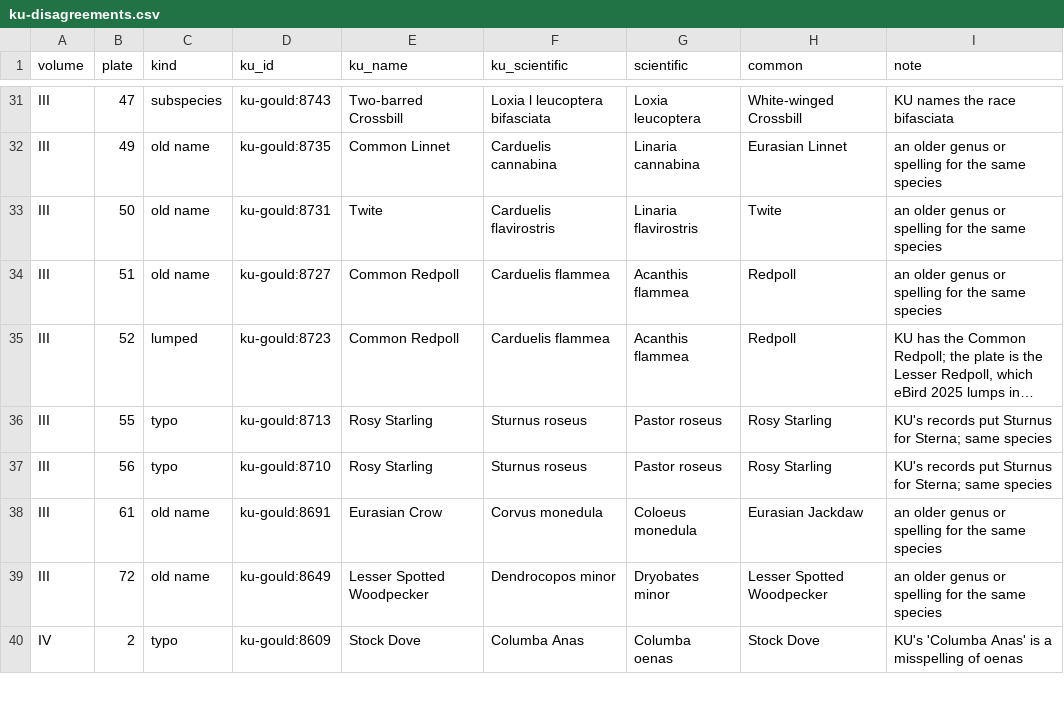
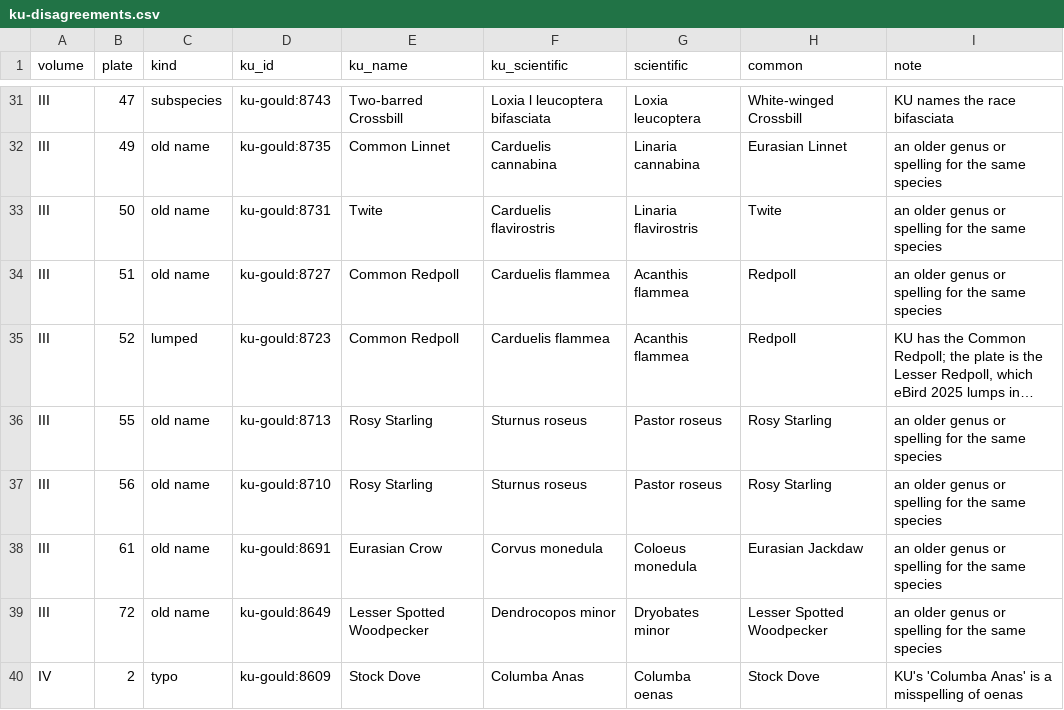
Before and after one commit to wr/historical-bird-plates, a CSV file: gould-britain/ku-disagreements.csv, drawn as a sheet; only a part is shown, gaps mark what is left out; long unchanged cells end in …; the diff names each change by its address in the sheet, - before the commit and + after, or states it on an @@ line.

Commit message:
Great Britain, Kansas: the Rosy Starling's Sturnus is its older genus, not a slip (#9)
III.55 and III.56 were filed as typos, with the terns' Sturnus-for-Sterna slip.
Sturnus roseus is a real older name for the Rosy Starling, so they are old names.
The README now counts 8 slipped records, not 10, and the schema lists typo.

```diff
--- a/gould-britain/ku-disagreements.csv
+++ b/gould-britain/ku-disagreements.csv
-C36:C37 (kind): typo
+C36:C37 (kind): old name
-I36:I37 (note): KU's records put Sturnus for Sterna; same species
+I36:I37 (note): an older genus or spelling for the same species
```
Also changed, not shown: 2 other files.
